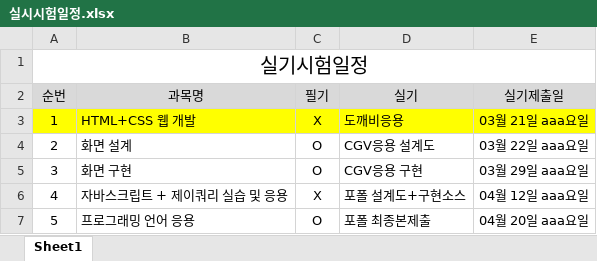
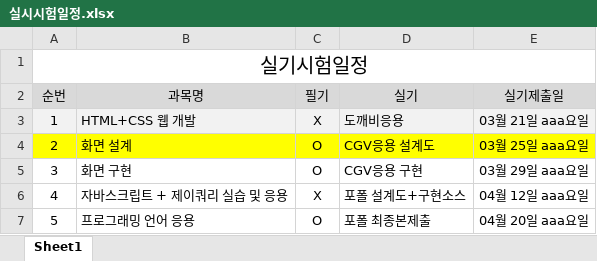
Before and after one commit to tombap8/TOMCO2, an Excel workbook: 000.커리큐럼/주단위상세일정엑셀/실시시험일정.xlsx, sheet Sheet1, drawn as a sheet; values as stored, in another font and other column widths than the file's, no borders; the diff names each change by its address in the sheet, - before the commit and + after, or states it on an @@ line.

```diff
--- a/000.커리큐럼/주단위상세일정엑셀/실시시험일정.xlsx (sheet Sheet1)
+++ b/000.커리큐럼/주단위상세일정엑셀/실시시험일정.xlsx (sheet Sheet1)
-A3:E3 fill: #FFFF00
+A3:E3 fill: #F2F2F2
-A4:E4 fill: none
+A4:E4 fill: #FFFF00
-E4 (실기제출일): 03월 22일 aaa요일
+E4 (실기제출일): 03월 25일 aaa요일
```
Also changed, not shown: 000.커리큐럼/주단위상세일정엑셀/GITA-FED221_주단위상세일정.xlsx, 2 other files.
